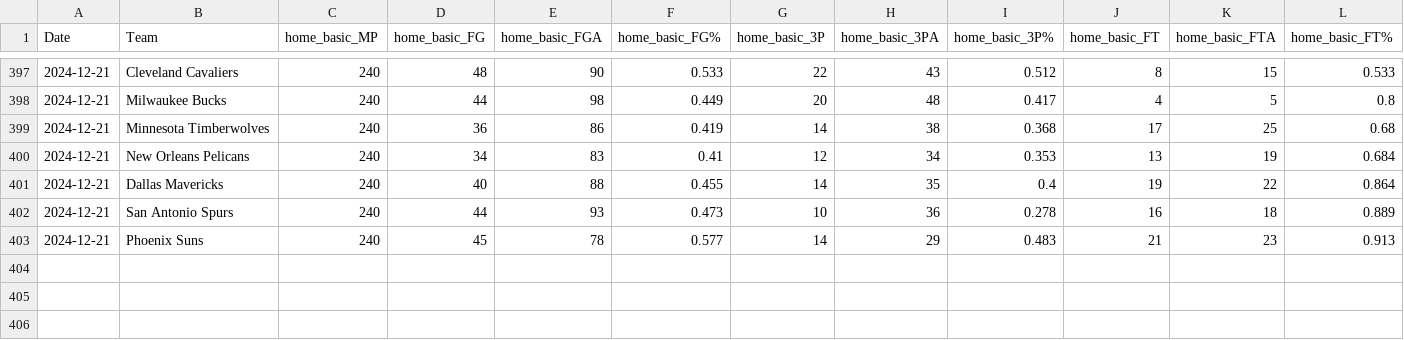
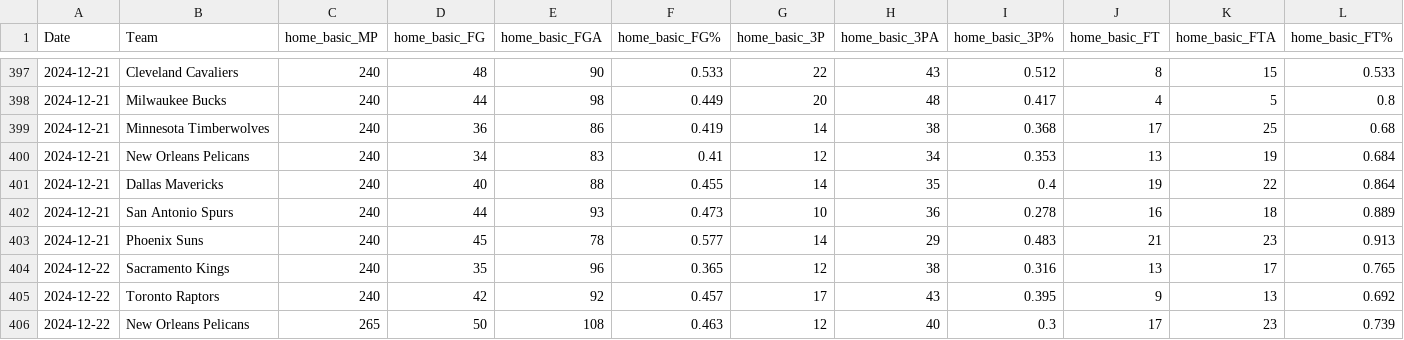
Before and after one commit to wmjs/nba-predictor, a CSV file: nba_data/home_games_stats.csv, drawn as a sheet; only a part is shown, gaps mark what is left out; rows hold the shown columns only; the diff names each change by its address in the sheet, - before the commit and + after, or states it on an @@ line.

```diff
--- a/nba_data/home_games_stats.csv
+++ b/nba_data/home_games_stats.csv
+row 404: 2024-12-22 | Sacramento Kings | 240 | 35 | 96 | 0.365 | 12 | 38 | 0.316 | 13 | 17 | 0.765
+row 405: 2024-12-22 | Toronto Raptors | 240 | 42 | 92 | 0.457 | 17 | 43 | 0.395 | 9 | 13 | 0.692
+row 406: 2024-12-22 | New Orleans Pelicans | 265 | 50 | 108 | 0.463 | 12 | 40 | 0.3 | 17 | 23 | 0.739
```
Also changed, not shown: nba_data/all_team_stats.csv, nba_data/away_games_stats.csv, 6 other files.
